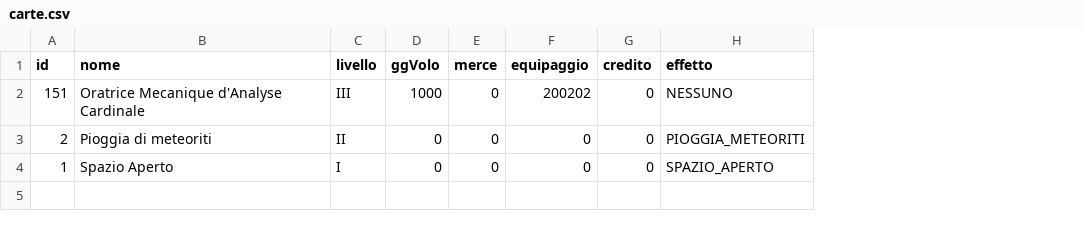
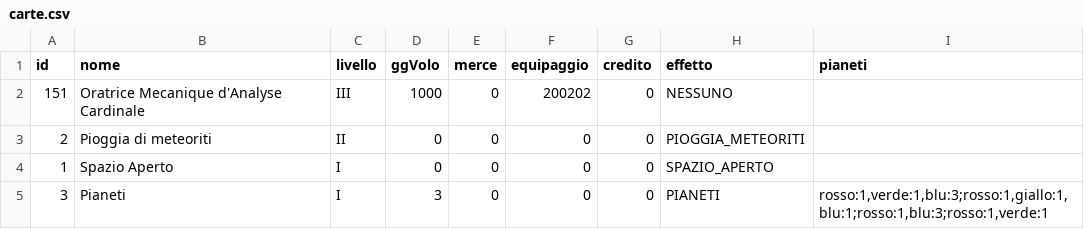
Before and after one commit to AleBenUni/GalaxyTrucker, a CSV file: Galaxy Trucker/src/carte/carte.csv, drawn as a sheet; the diff names each change by its address in the sheet, - before the commit and + after, or states it on an @@ line.

```diff
--- a/Galaxy Trucker/src/carte/carte.csv
+++ b/Galaxy Trucker/src/carte/carte.csv
+column I (pianeti), empty
+row 5: 3 | Pianeti | I | 3 | 0 | 0 | 0 | PIANETI | rosso:1,verde:1,blu:3;rosso:1,giallo:1,blu:1;rosso:1,blu:3;rosso:1,verde:1
```
Also changed, not shown: 9 other files.
